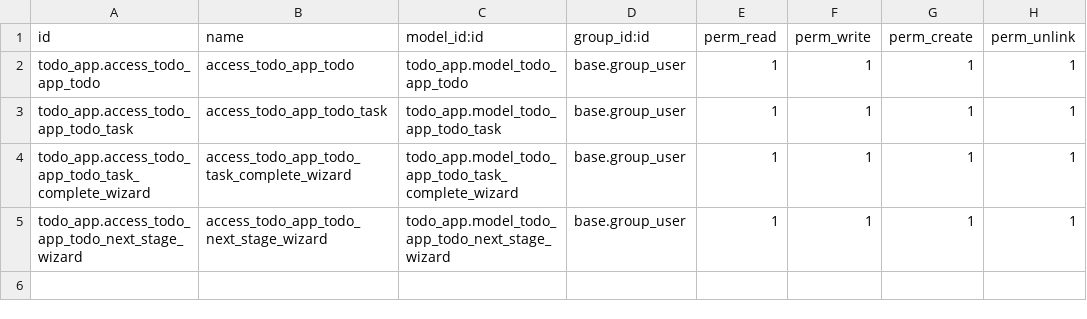
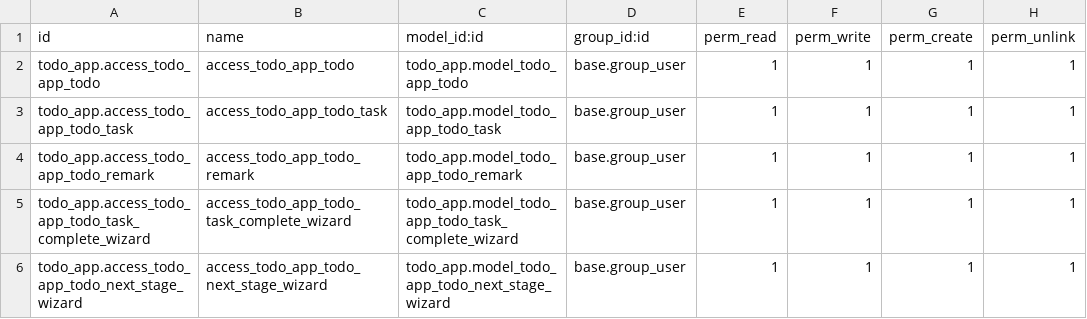
Before and after one commit to Bhabishworgrg/helpdesk-system, a CSV file: modules/todo_app/security/ir.model.access.csv, drawn as a sheet; the diff names each change by its address in the sheet, - before the commit and + after, or states it on an @@ line.

Commit message:
Apply remark system on next stage button

```diff
--- a/modules/todo_app/security/ir.model.access.csv
+++ b/modules/todo_app/security/ir.model.access.csv
+row 4: todo_app.access_todo_app_todo_remark | access_todo_app_todo_remark | todo_app.model_todo_app_todo_remark | base.group_user | 1 | 1 | 1 | 1
```
Also changed, not shown: 6 other files.
